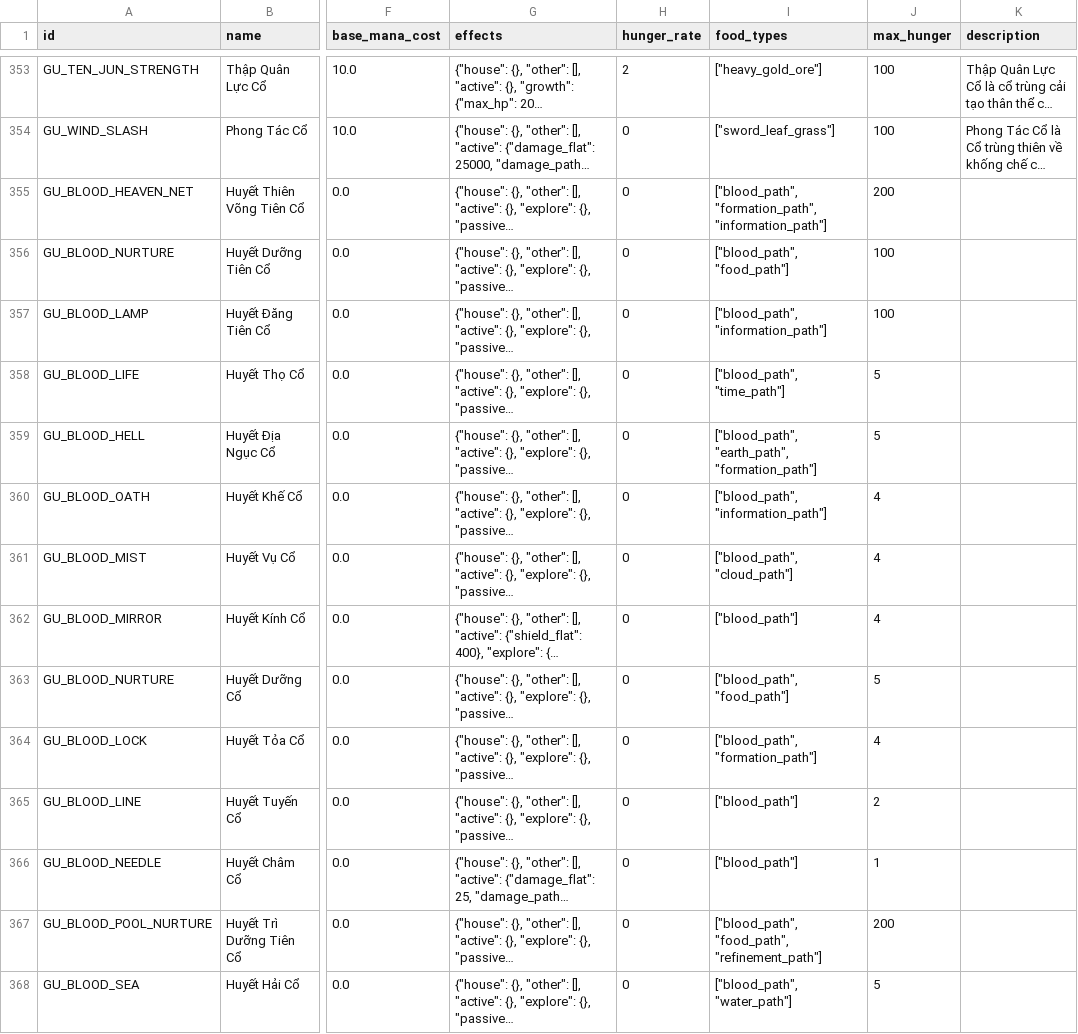
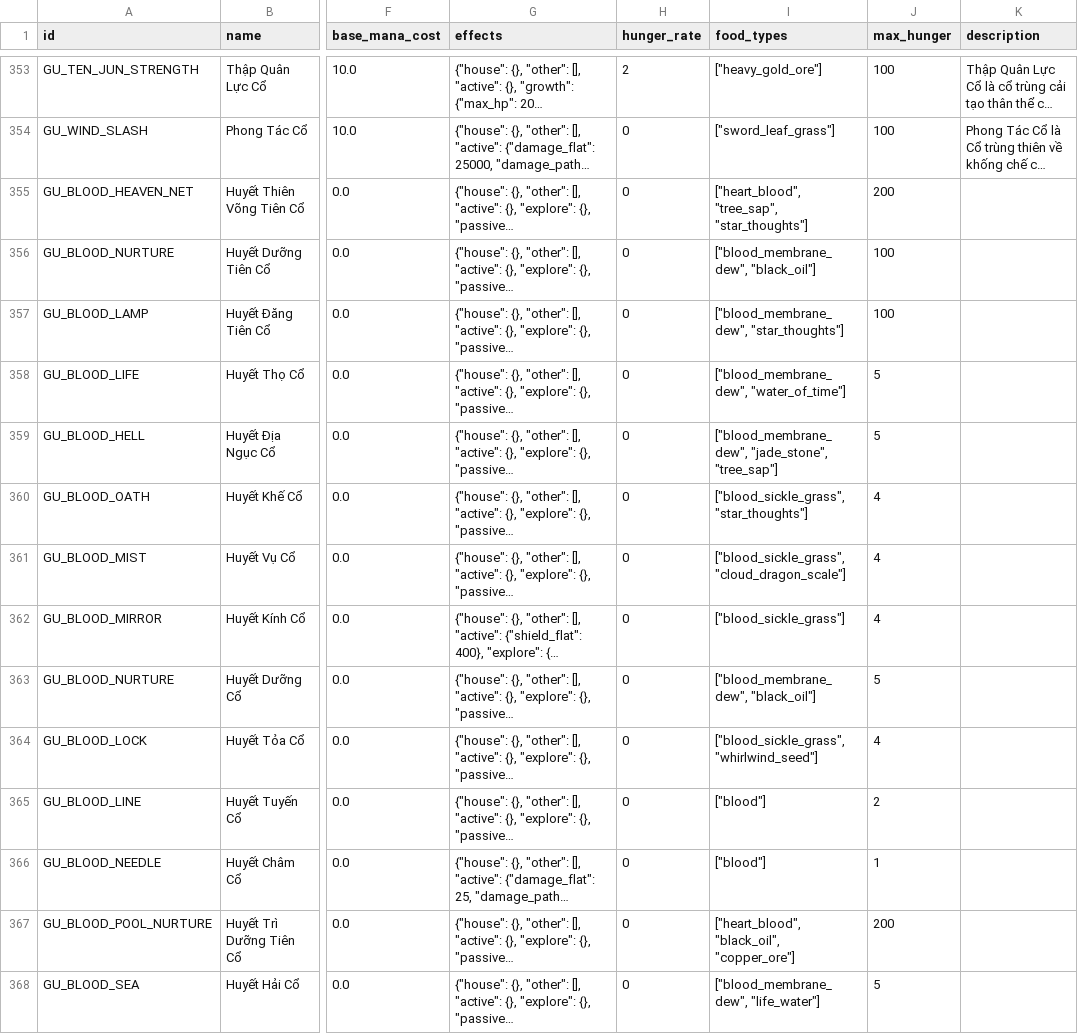
Before and after one commit to VipPro67/GuWorld, a CSV file: backend/cmd/server/data/Gu.csv, drawn as a sheet; only a part is shown, gaps mark what is left out; long unchanged cells end in …; the diff covers the shown part only; the diff names each change by its address in the sheet, - before the commit and + after, or states it on an @@ line.

```diff
--- a/backend/cmd/server/data/Gu.csv
+++ b/backend/cmd/server/data/Gu.csv
-I355 (food_types): ["blood_path", "formation_path", "information_path"]
+I355 (food_types): ["heart_blood", "tree_sap", "star_thoughts"]
-I356 (food_types): ["blood_path", "food_path"]
+I356 (food_types): ["blood_membrane_dew", "black_oil"]
-I357 (food_types): ["blood_path", "information_path"]
+I357 (food_types): ["blood_membrane_dew", "star_thoughts"]
-I358 (food_types): ["blood_path", "time_path"]
+I358 (food_types): ["blood_membrane_dew", "water_of_time"]
-I359 (food_types): ["blood_path", "earth_path", "formation_path"]
+I359 (food_types): ["blood_membrane_dew", "jade_stone", "tree_sap"]
-I360 (food_types): ["blood_path", "information_path"]
+I360 (food_types): ["blood_sickle_grass", "star_thoughts"]
-I361 (food_types): ["blood_path", "cloud_path"]
+I361 (food_types): ["blood_sickle_grass", "cloud_dragon_scale"]
-I362 (food_types): ["blood_path"]
+I362 (food_types): ["blood_sickle_grass"]
-I363 (food_types): ["blood_path", "food_path"]
+I363 (food_types): ["blood_membrane_dew", "black_oil"]
-I364 (food_types): ["blood_path", "formation_path"]
+I364 (food_types): ["blood_sickle_grass", "whirlwind_seed"]
-I365:I366 (food_types): ["blood_path"]
+I365:I366 (food_types): ["blood"]
-I367 (food_types): ["blood_path", "food_path", "refinement_path"]
+I367 (food_types): ["heart_blood", "black_oil", "copper_ore"]
-I368 (food_types): ["blood_path", "water_path"]
+I368 (food_types): ["blood_membrane_dew", "life_water"]
```
Also changed, not shown: 112 edited cells elsewhere in this file, backend/cmd/server/data/Item.csv, backend/cmd/server/data/Recipe.csv, 1 other file.
